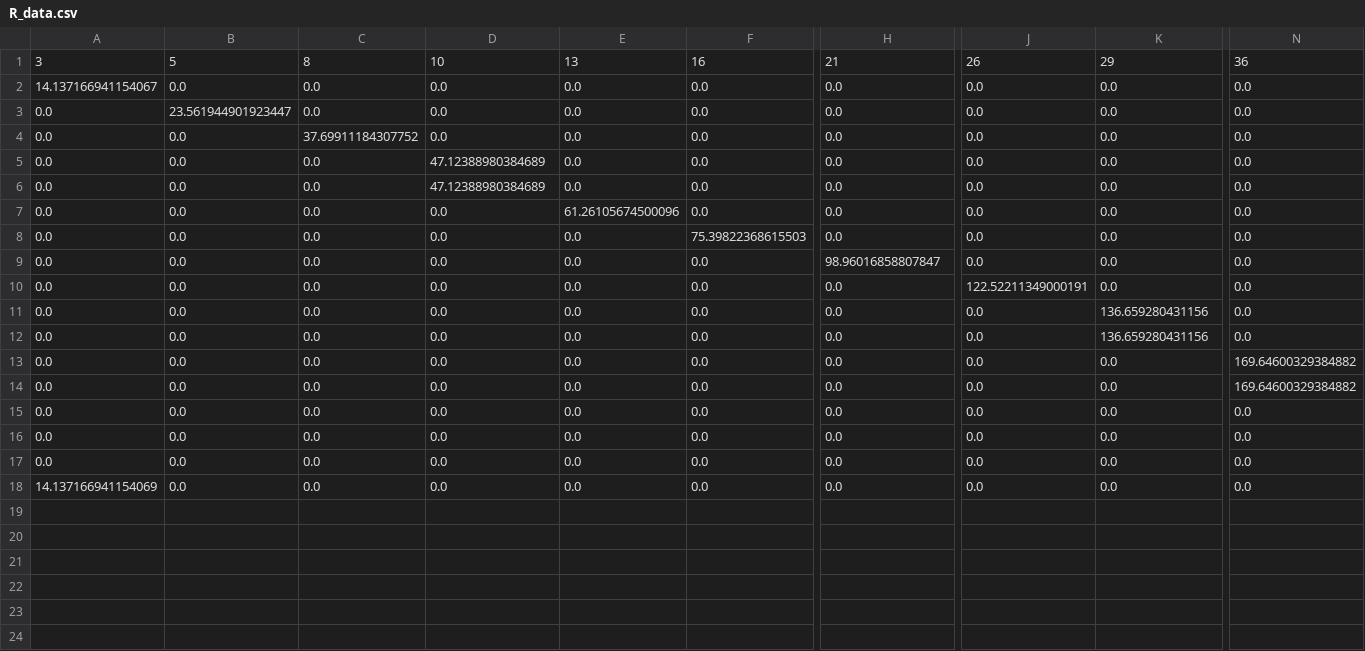
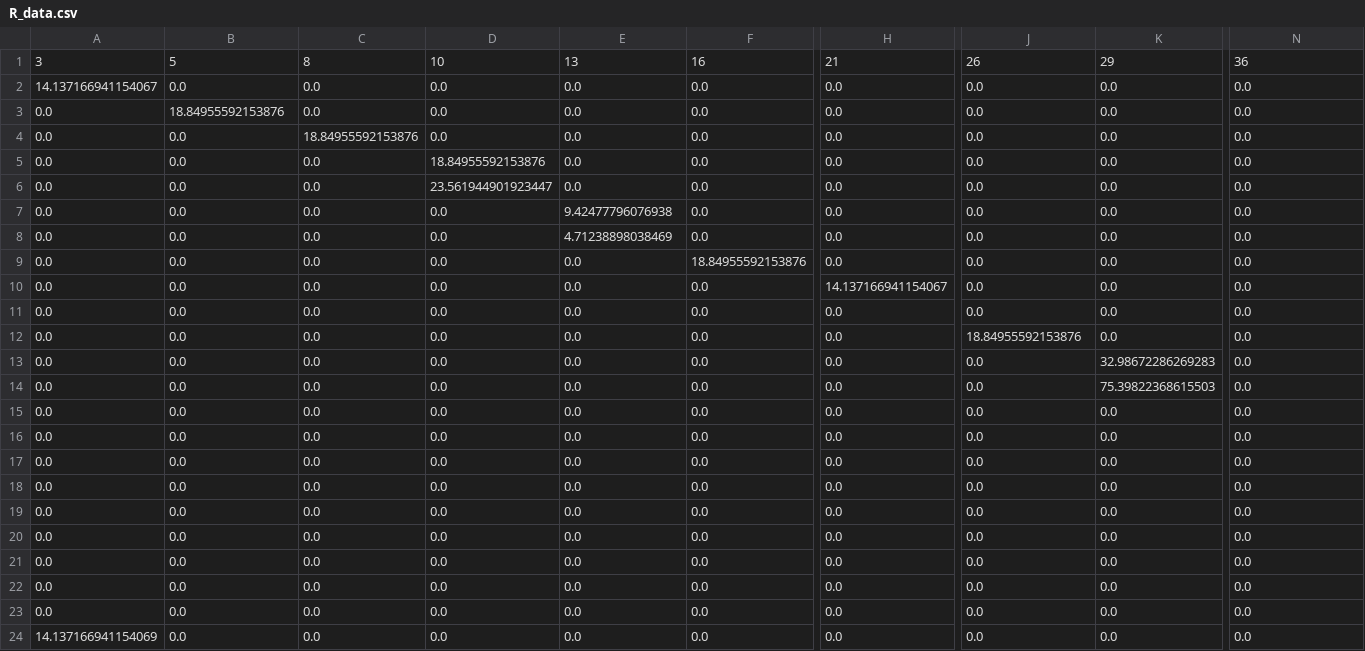
Before and after one commit to Platy-2744/Computational_science_Project, a CSV file: R_data.csv, drawn as a sheet; only a part is shown, gaps mark what is left out; addresses are those after the commit; rows hold the shown columns only; the diff covers the shown part only; the diff names each change by its address in the sheet, - before the commit and + after, or states it on an @@ line.

```diff
--- a/R_data.csv
+++ b/R_data.csv
-B3: 23.561944901923447
+B3: 18.84955592153876
-C4: 37.69911184307752
+C4: 18.84955592153876
-D5: 47.12388980384689
+D5: 18.84955592153876
-D6: 47.12388980384689
+D6: 23.561944901923447
-E7: 61.26105674500096
+E7: 9.42477796076938
+row 8: 0.0 | 0.0 | 0.0 | 0.0 | 4.71238898038469 | 0.0 | 0.0 | 0.0 | 0.0 | 0.0
-F9: 75.39822368615503
+F9: 18.84955592153876
-H10: 98.96016858807847
+H10: 14.137166941154067
+row 11: 0.0 | 0.0 | 0.0 | 0.0 | 0.0 | 0.0 | 0.0 | 0.0 | 0.0 | 0.0
-J12: 122.52211349000191
+J12: 18.84955592153876
-K13: 136.659280431156
+K13: 32.98672286269283
-K14: 136.659280431156
+K14: 75.39822368615503
-N15:N16: 169.64600329384882
+N15:N16: 0.0
+row 17: 0.0 | 0.0 | 0.0 | 0.0 | 0.0 | 0.0 | 0.0 | 0.0 | 0.0 | 0.0
+row 18: 0.0 | 0.0 | 0.0 | 0.0 | 0.0 | 0.0 | 0.0 | 0.0 | 0.0 | 0.0
+row 19: 0.0 | 0.0 | 0.0 | 0.0 | 0.0 | 0.0 | 0.0 | 0.0 | 0.0 | 0.0
+row 21: 0.0 | 0.0 | 0.0 | 0.0 | 0.0 | 0.0 | 0.0 | 0.0 | 0.0 | 0.0
```
Also changed, not shown: 5 edited cells elsewhere in this file, C_data.csv, 3 other files.
